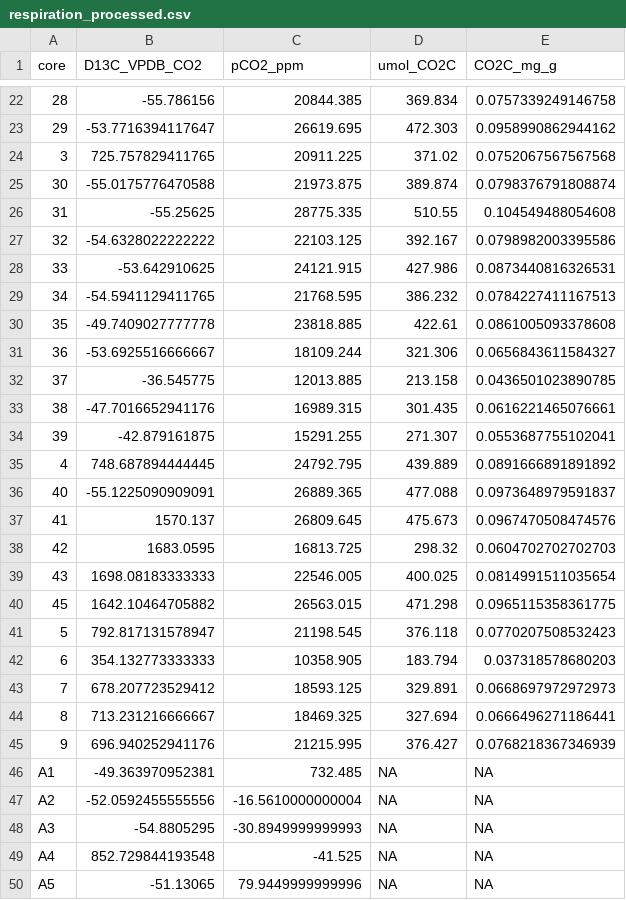
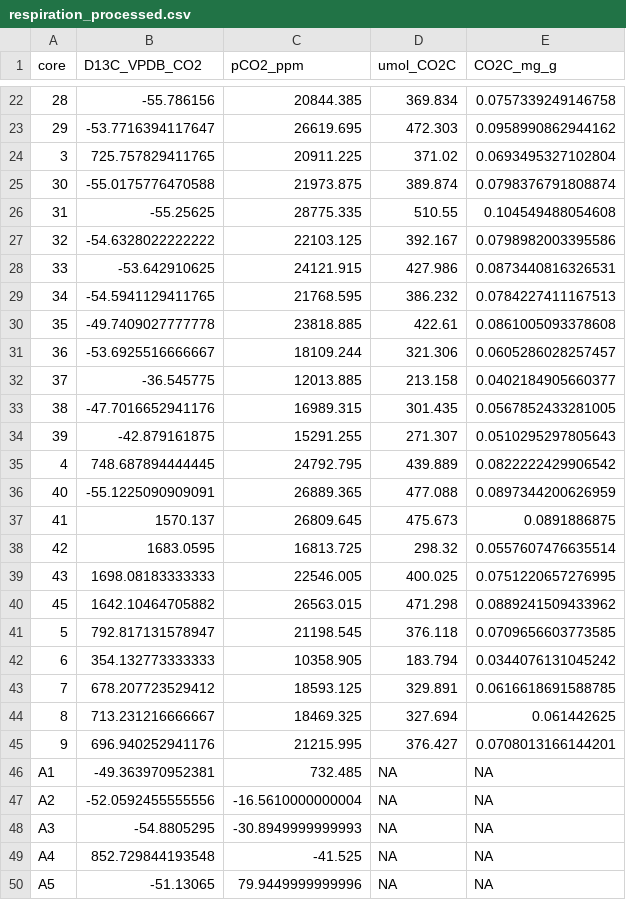
Before and after one commit to kaizadp/destabilization_som, a CSV file: data/processed/respiration_processed.csv, drawn as a sheet; only a part is shown, gaps mark what is left out; the diff covers the shown part only.

```diff
--- a/data/processed/respiration_processed.csv
+++ b/data/processed/respiration_processed.csv
@@ -23,3 +23,3 @@
 "29",-53.7716394117647,26619.695,472.303,0.0958990862944162
-"3",725.757829411765,20911.225,371.02,0.0752067567567568
+"3",725.757829411765,20911.225,371.02,0.0693495327102804
 "30",-55.0175776470588,21973.875,389.874,0.0798376791808874
@@ -30,17 +30,17 @@
 "35",-49.7409027777778,23818.885,422.61,0.0861005093378608
-"36",-53.6925516666667,18109.244,321.306,0.0656843611584327
-"37",-36.545775,12013.885,213.158,0.0436501023890785
-"38",-47.7016652941176,16989.315,301.435,0.0616221465076661
-"39",-42.879161875,15291.255,271.307,0.0553687755102041
-"4",748.687894444445,24792.795,439.889,0.0891666891891892
-"40",-55.1225090909091,26889.365,477.088,0.0973648979591837
-"41",1570.137,26809.645,475.673,0.0967470508474576
-"42",1683.0595,16813.725,298.32,0.0604702702702703
-"43",1698.08183333333,22546.005,400.025,0.0814991511035654
-"45",1642.10464705882,26563.015,471.298,0.0965115358361775
-"5",792.817131578947,21198.545,376.118,0.0770207508532423
-"6",354.132773333333,10358.905,183.794,0.037318578680203
-"7",678.207723529412,18593.125,329.891,0.0668697972972973
-"8",713.231216666667,18469.325,327.694,0.0666496271186441
-"9",696.940252941176,21215.995,376.427,0.0768218367346939
+"36",-53.6925516666667,18109.244,321.306,0.0605286028257457
+"37",-36.545775,12013.885,213.158,0.0402184905660377
+"38",-47.7016652941176,16989.315,301.435,0.0567852433281005
+"39",-42.879161875,15291.255,271.307,0.0510295297805643
+"4",748.687894444445,24792.795,439.889,0.0822222429906542
+"40",-55.1225090909091,26889.365,477.088,0.0897344200626959
+"41",1570.137,26809.645,475.673,0.0891886875
+"42",1683.0595,16813.725,298.32,0.0557607476635514
+"43",1698.08183333333,22546.005,400.025,0.0751220657276995
+"45",1642.10464705882,26563.015,471.298,0.0889241509433962
+"5",792.817131578947,21198.545,376.118,0.0709656603773585
+"6",354.132773333333,10358.905,183.794,0.0344076131045242
+"7",678.207723529412,18593.125,329.891,0.0616618691588785
+"8",713.231216666667,18469.325,327.694,0.061442625
+"9",696.940252941176,21215.995,376.427,0.0708013166144201
 "A1",-49.363970952381,732.485,NA,NA
```
Also changed, not shown: 13 edited cells elsewhere in this file, data/core_key.csv, data/processed/weoc_processed.csv, 2 other files.
